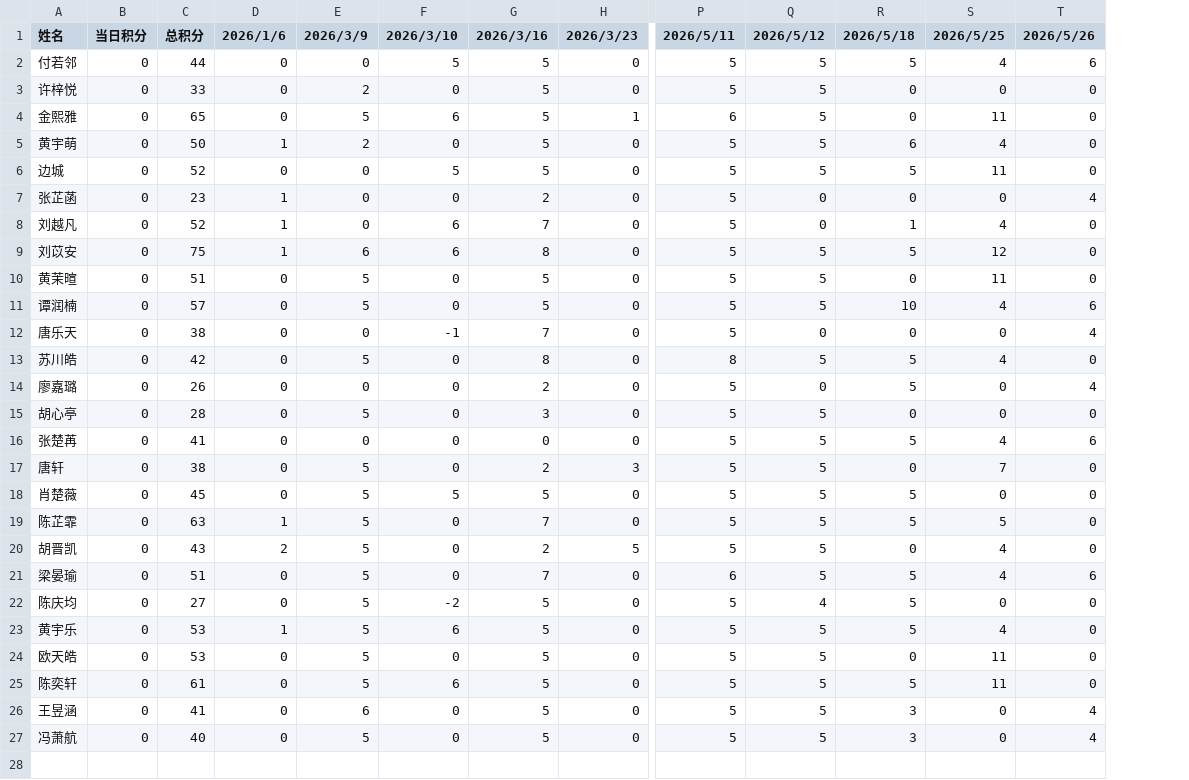
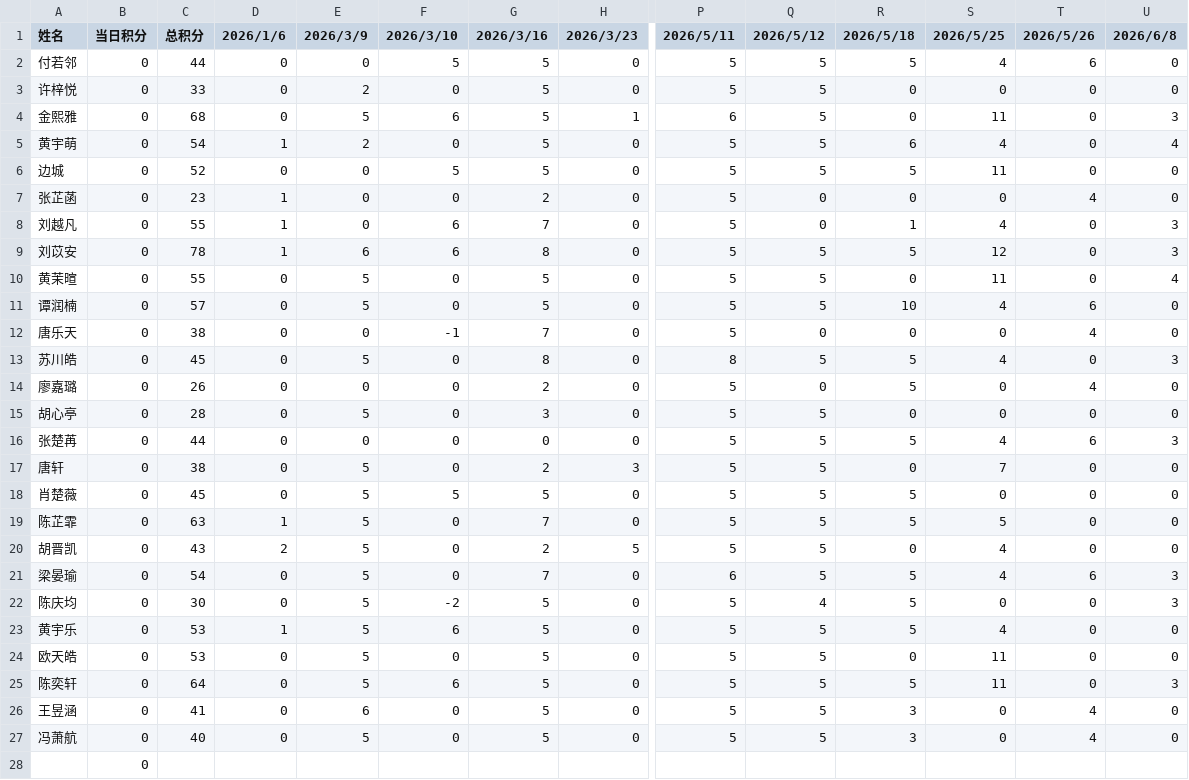
Before and after one commit to Hong-JL/jifenbang, a CSV file: 积分数据.csv, drawn as a sheet; only a part is shown, gaps mark what is left out; rows hold the shown columns only; the diff names each change by its address in the sheet, - before the commit and + after, or states it on an @@ line.

Commit message:
更新积分数据 2026/6/8

```diff
--- a/积分数据.csv
+++ b/积分数据.csv
+column U (2026/6/8), rows 2-27: 0 | 0 | 3 | 4 | 0 | 0 | 3 | 3 | 4 | 0 | 0 | 3 | 0 | 0 | 3 | 0 | 0 | 0 | 0 | 3 | 3 | 0 | 0 | 3 | 0 | 0
-C4 (总积分): 65
+C4 (总积分): 68
-C5 (总积分): 50
+C5 (总积分): 54
-C8 (总积分): 52
+C8 (总积分): 55
-C9 (总积分): 75
+C9 (总积分): 78
-C10 (总积分): 51
+C10 (总积分): 55
-C13 (总积分): 42
+C13 (总积分): 45
-C16 (总积分): 41
+C16 (总积分): 44
-C21 (总积分): 51
+C21 (总积分): 54
-C22 (总积分): 27
+C22 (总积分): 30
-C25 (总积分): 61
+C25 (总积分): 64
+row 28:  | 0
```
